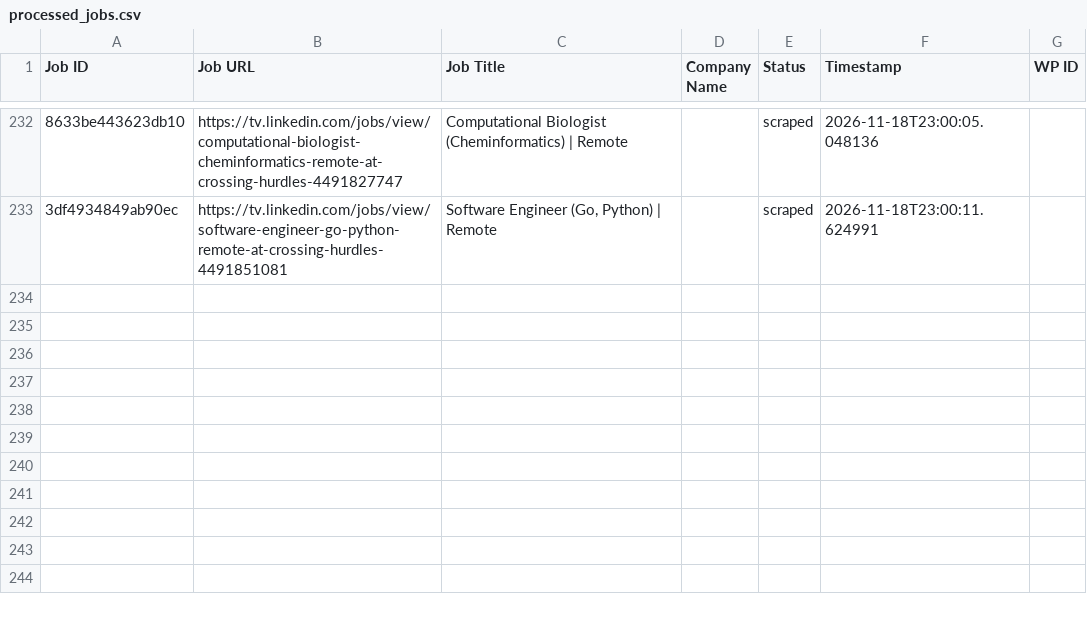
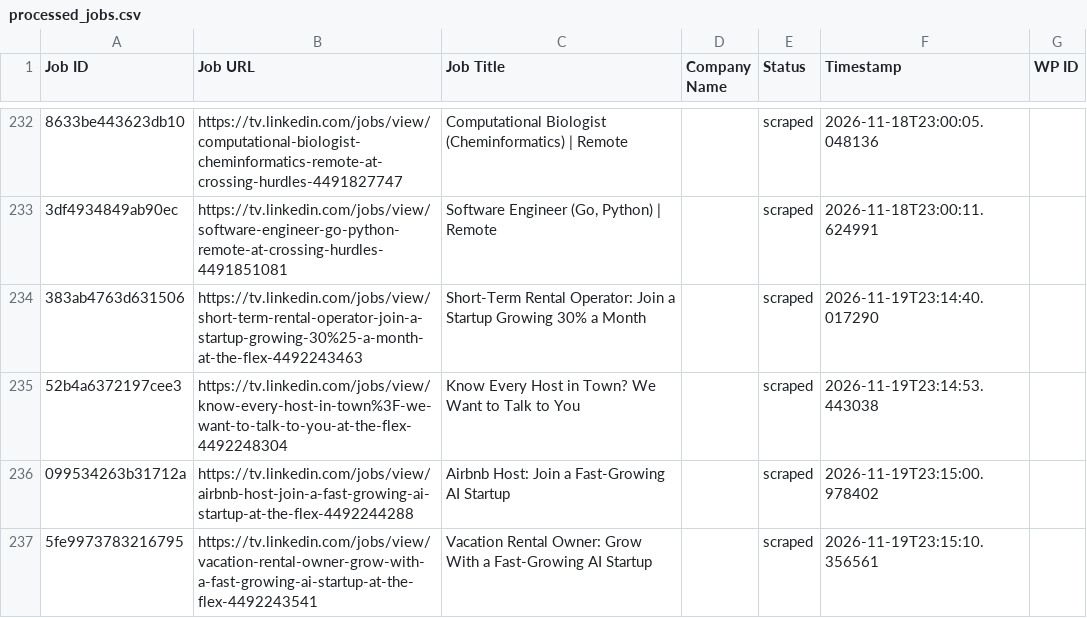
Before and after one commit to vindoky/tv, a CSV file: processed_jobs.csv, drawn as a sheet; only a part is shown, gaps mark what is left out; the diff names each change by its address in the sheet, - before the commit and + after, or states it on an @@ line.

```diff
--- a/processed_jobs.csv
+++ b/processed_jobs.csv
+row 234: 383ab4763d631506 | https://tv.linkedin.com/jobs/view/short-term-rental-operator-join-a-startup-growing-30%25-a-month-at-the-flex-4492243463 | Short-Term Rental Operator: Join a Startup Growing 30% a Month |  | scraped | 2026-11-19T23:14:40.017290
+row 235: 52b4a6372197cee3 | https://tv.linkedin.com/jobs/view/know-every-host-in-town%3F-we-want-to-talk-to-you-at-the-flex-4492248304 | Know Every Host in Town? We Want to Talk to You |  | scraped | 2026-11-19T23:14:53.443038
+row 236: 099534263b31712a | https://tv.linkedin.com/jobs/view/airbnb-host-join-a-fast-growing-ai-startup-at-the-flex-4492244288 | Airbnb Host: Join a Fast-Growing AI Startup |  | scraped | 2026-11-19T23:15:00.978402
+row 237: 5fe9973783216795 | https://tv.linkedin.com/jobs/view/vacation-rental-owner-grow-with-a-fast-growing-ai-startup-at-the-flex-4492243541 | Vacation Rental Owner: Grow With a Fast-Growing AI Startup |  | scraped | 2026-11-19T23:15:10.356561
```
